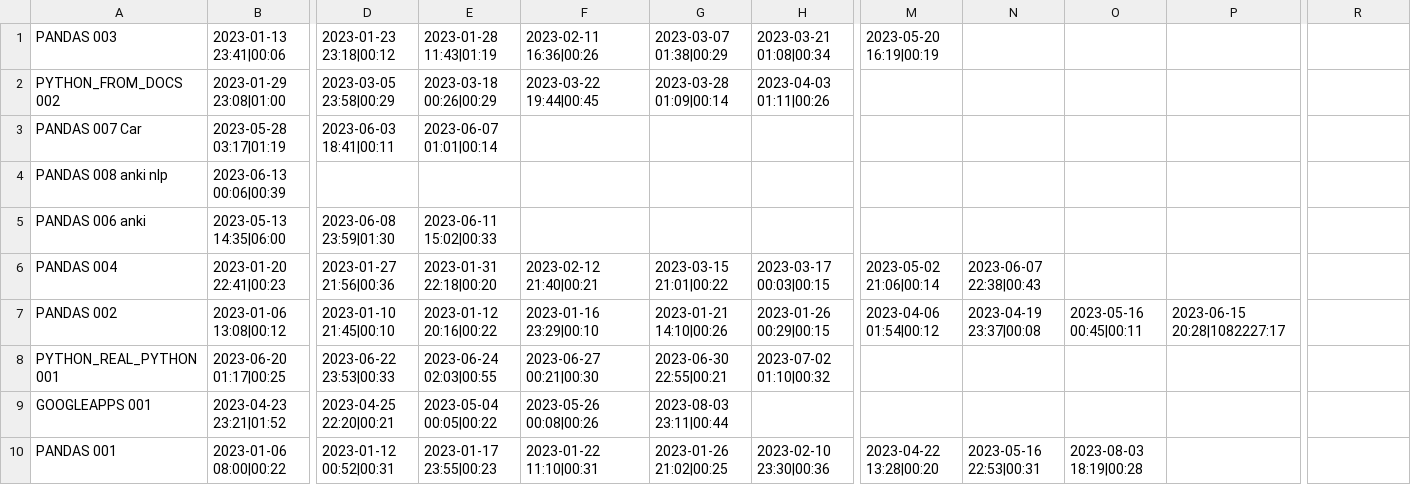
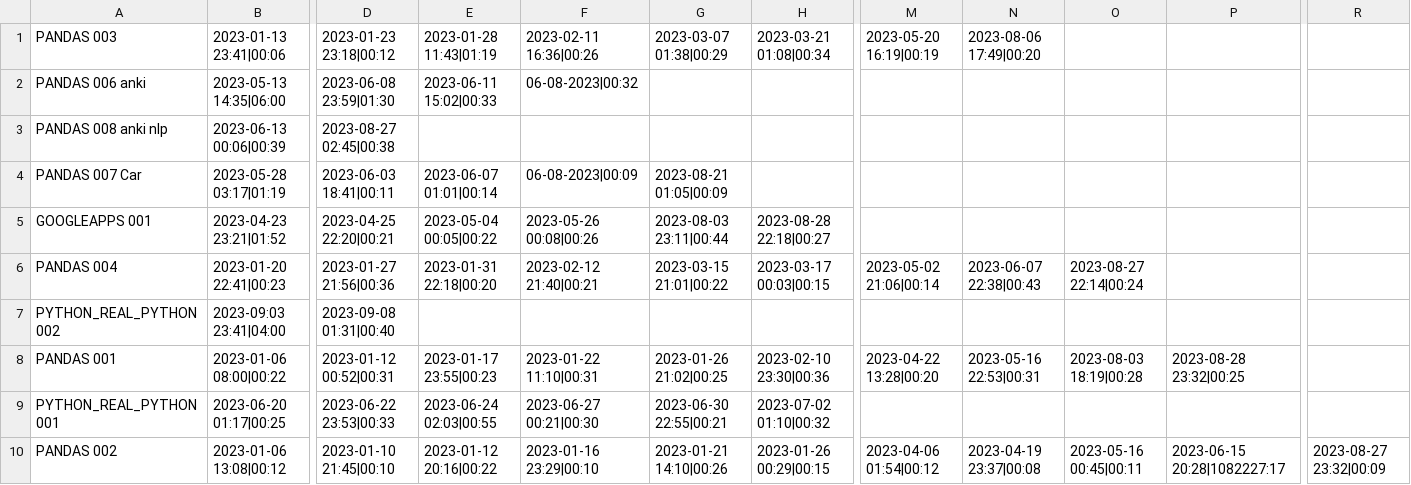
Before and after one commit to gotofritz/jupyter, a TSV file: katas/pandas_katas/solutions/katas.tsv, drawn as a sheet; only a part is shown, gaps mark what is left out; removed rows and columns are numbered as before the commit, all else as after; rows hold the shown columns only; the diff names each change by its address in the sheet, - before the commit and + after, or states it on an @@ line.

Commit message:
update pandas 003

```diff
--- a/katas/pandas_katas/solutions/katas.tsv
+++ b/katas/pandas_katas/solutions/katas.tsv
-N1: (empty)
+N1: 2023-08-06 17:49|00:20
-row 2: PYTHON_FROM_DOCS 002 | 2023-01-29 23:08|01:00 | 2023-03-05 23:58|00:29 | 2023-03-18 00:26|00:29 | 2023-03-22 19:44|00:45 | 2023-03-28 01:09|00:14 | 2023-04-03 01:11|00:26
-row 3: PANDAS 007 Car | 2023-05-28 03:17|01:19 | 2023-06-03 18:41|00:11 | 2023-06-07 01:01|00:14
-row 4: PANDAS 008 anki nlp | 2023-06-13 00:06|00:39
-F2: (empty)
+F2: 06-08-2023|00:32
+row 3: PANDAS 008 anki nlp | 2023-06-13 00:06|00:39 | 2023-08-27 02:45|00:38
+row 4: PANDAS 007 Car | 2023-05-28 03:17|01:19 | 2023-06-03 18:41|00:11 | 2023-06-07 01:01|00:14 | 06-08-2023|00:09 | 2023-08-21 01:05|00:09
+row 5: GOOGLEAPPS 001 | 2023-04-23 23:21|01:52 | 2023-04-25 22:20|00:21 | 2023-05-04 00:05|00:22 | 2023-05-26 00:08|00:26 | 2023-08-03 23:11|00:44 | 2023-08-28 22:18|00:27
-O6: (empty)
+O6: 2023-08-27 22:14|00:24
+row 7: PYTHON_REAL_PYTHON 002 | 2023-09:03 23:41|04:00 | 2023-09-08 01:31|00:40
+row 8: PANDAS 001 | 2023-01-06 08:00|00:22 | 2023-01-12 00:52|00:31 | 2023-01-17 23:55|00:23 | 2023-01-22 11:10|00:31 | 2023-01-26 21:02|00:25 | 2023-02-10 23:30|00:36 | 2023-04-22 13:28|00:20 | 2023-05-16 22:53|00:31 | 2023-08-03 18:19|00:28 | 2023-08-28 23:32|00:25
+row 9: PYTHON_REAL_PYTHON 001 | 2023-06-20 01:17|00:25 | 2023-06-22 23:53|00:33 | 2023-06-24 02:03|00:55 | 2023-06-27 00:21|00:30 | 2023-06-30 22:55|00:21 | 2023-07-02 01:10|00:32
-R10: (empty)
+R10: 2023-08-27 23:32|00:09
-row 8: PYTHON_REAL_PYTHON 001 | 2023-06-20 01:17|00:25 | 2023-06-22 23:53|00:33 | 2023-06-24 02:03|00:55 | 2023-06-27 00:21|00:30 | 2023-06-30 22:55|00:21 | 2023-07-02 01:10|00:32
-row 9: GOOGLEAPPS 001 | 2023-04-23 23:21|01:52 | 2023-04-25 22:20|00:21 | 2023-05-04 00:05|00:22 | 2023-05-26 00:08|00:26 | 2023-08-03 23:11|00:44
-row 10: PANDAS 001 | 2023-01-06 08:00|00:22 | 2023-01-12 00:52|00:31 | 2023-01-17 23:55|00:23 | 2023-01-22 11:10|00:31 | 2023-01-26 21:02|00:25 | 2023-02-10 23:30|00:36 | 2023-04-22 13:28|00:20 | 2023-05-16 22:53|00:31 | 2023-08-03 18:19|00:28
```
Also changed, not shown: 9 other files.
